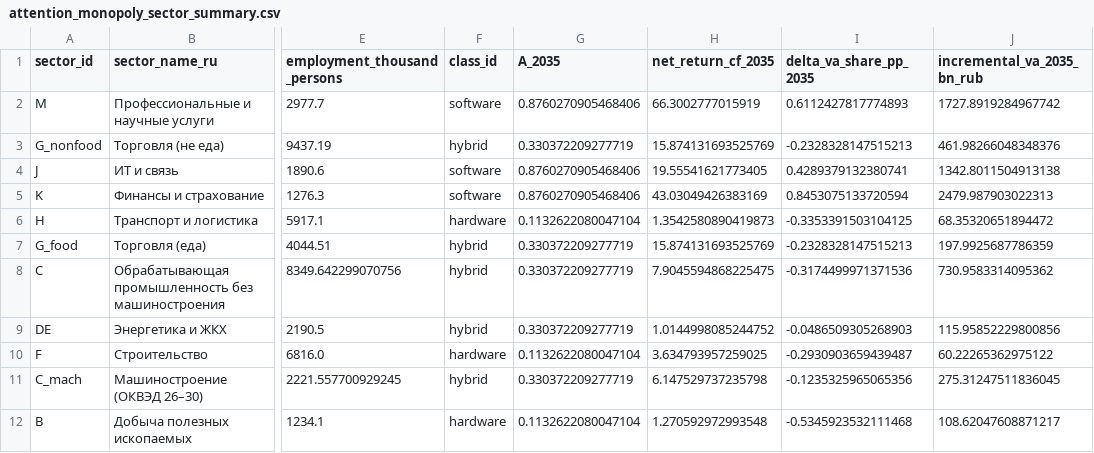
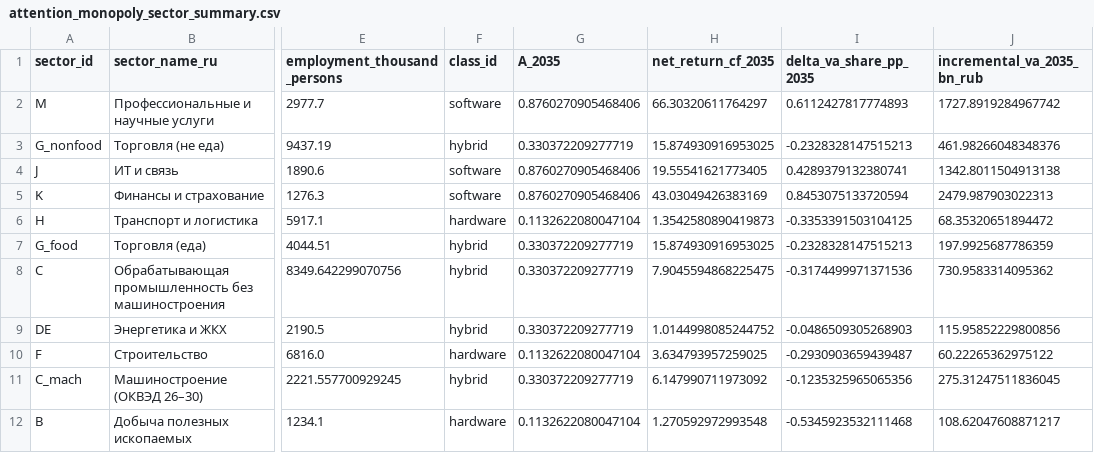
Before and after one commit to Theclimateguy/AI_economy, a CSV file: data/processed/attention_monopoly_sector_summary.csv, drawn as a sheet; only a part is shown, gaps mark what is left out; the diff names each change by its address in the sheet, - before the commit and + after, or states it on an @@ line.

```diff
--- a/data/processed/attention_monopoly_sector_summary.csv
+++ b/data/processed/attention_monopoly_sector_summary.csv
-H2 (net_return_cf_2035): 66.3002777015919
+H2 (net_return_cf_2035): 66.30320611764297
-H3 (net_return_cf_2035): 15.874131693525769
+H3 (net_return_cf_2035): 15.874930916953025
-H7 (net_return_cf_2035): 15.874131693525769
+H7 (net_return_cf_2035): 15.874930916953025
-H11 (net_return_cf_2035): 6.147529737235798
+H11 (net_return_cf_2035): 6.147990711973092
```
Also changed, not shown: 5 other files.
